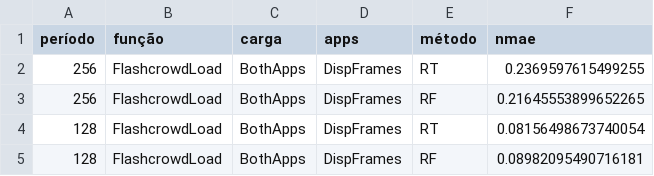
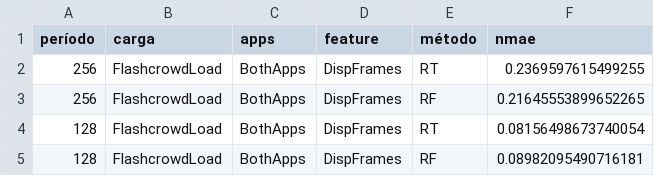
Before and after one commit to DaviVilarinho/ic-intervalo-qos, a CSV file: distrib_tptt_experiment_y_original/2025-01-20T17:47:12/minimal_with_univariate.csv, drawn as a sheet; only a part is shown.

Commit message:
Por Carga

```diff
--- a/distrib_tptt_experiment_y_original/2025-01-20T17:47:12/minimal_with_univariate.csv
+++ b/distrib_tptt_experiment_y_original/2025-01-20T17:47:12/minimal_with_univariate.csv
@@ -1,2 +1,2 @@
-período,função,carga,apps,método,nmae
+período,carga,apps,feature,método,nmae
 256,FlashcrowdLoad,BothApps,DispFrames,RT,0.2369597615499255,
```
Also changed, not shown: 3 other files.
